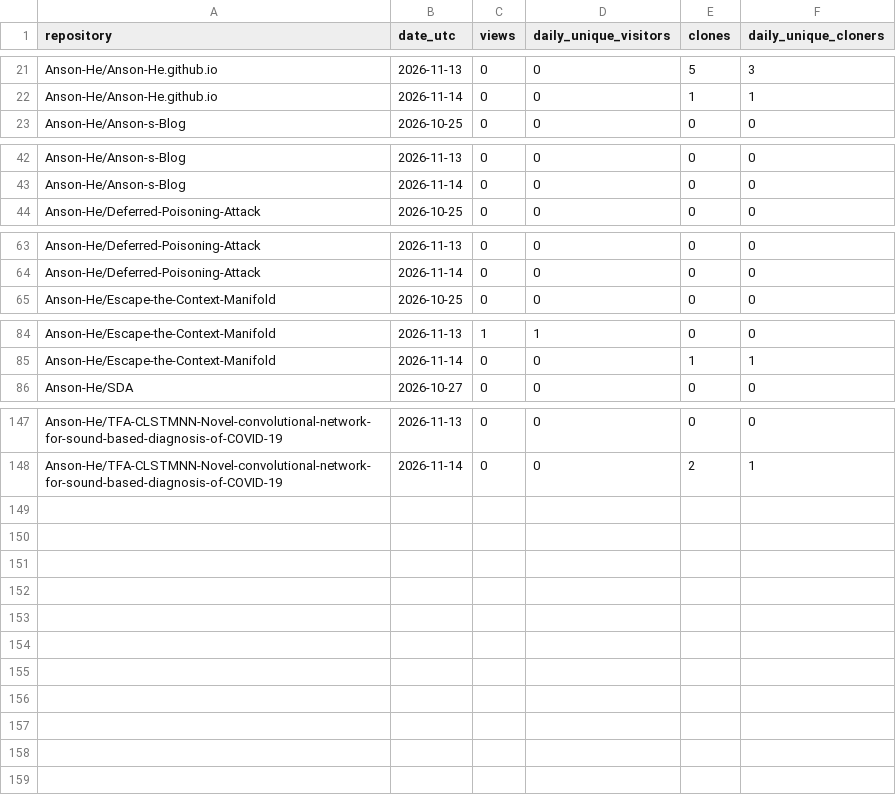
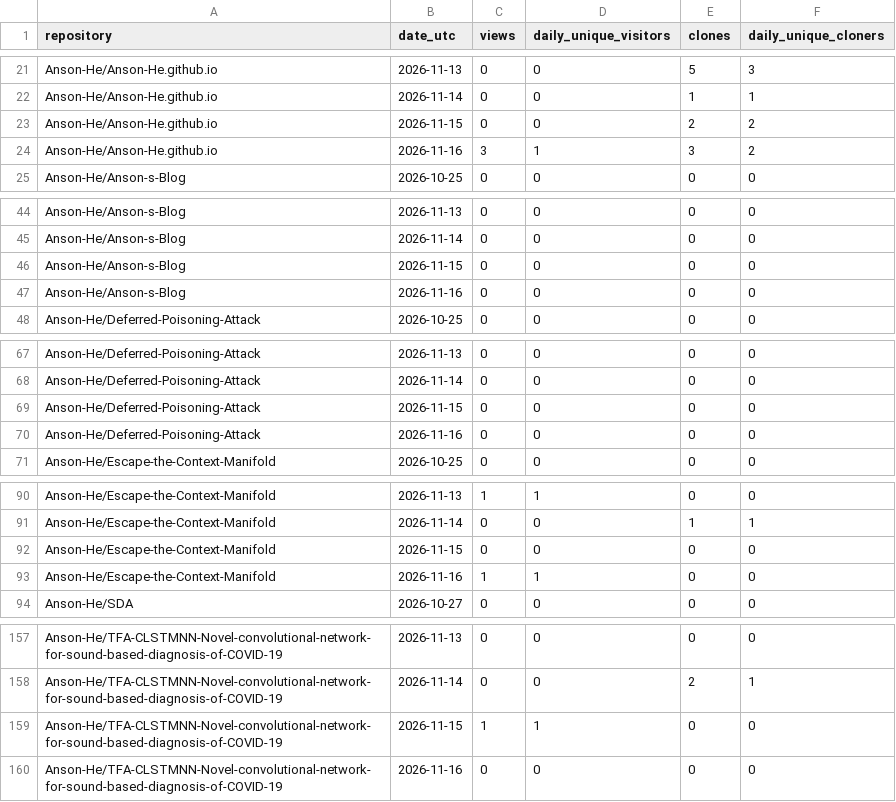
Before and after one commit to Anson-He/github-traffic-vault, a CSV file: data/traffic.csv, drawn as a sheet; only a part is shown, gaps mark what is left out; the diff covers the shown part only; the diff names each change by its address in the sheet, - before the commit and + after, or states it on an @@ line.

```diff
--- a/data/traffic.csv
+++ b/data/traffic.csv
+row 23: Anson-He/Anson-He.github.io | 2026-11-15 | 0 | 0 | 2 | 2
+row 24: Anson-He/Anson-He.github.io | 2026-11-16 | 3 | 1 | 3 | 2
+row 46: Anson-He/Anson-s-Blog | 2026-11-15 | 0 | 0 | 0 | 0
+row 47: Anson-He/Anson-s-Blog | 2026-11-16 | 0 | 0 | 0 | 0
+row 69: Anson-He/Deferred-Poisoning-Attack | 2026-11-15 | 0 | 0 | 0 | 0
+row 70: Anson-He/Deferred-Poisoning-Attack | 2026-11-16 | 0 | 0 | 0 | 0
+row 92: Anson-He/Escape-the-Context-Manifold | 2026-11-15 | 0 | 0 | 0 | 0
+row 93: Anson-He/Escape-the-Context-Manifold | 2026-11-16 | 1 | 1 | 0 | 0
+row 159: Anson-He/TFA-CLSTMNN-Novel-convolutional-network-for-sound-based-diagnosis-of-COVID-19 | 2026-11-15 | 1 | 1 | 0 | 0
+row 160: Anson-He/TFA-CLSTMNN-Novel-convolutional-network-for-sound-based-diagnosis-of-COVID-19 | 2026-11-16 | 0 | 0 | 0 | 0
```
Also changed, not shown: 2 added rows elsewhere in this file, 9 other files.
